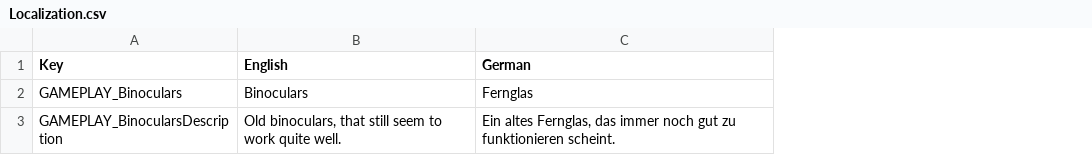
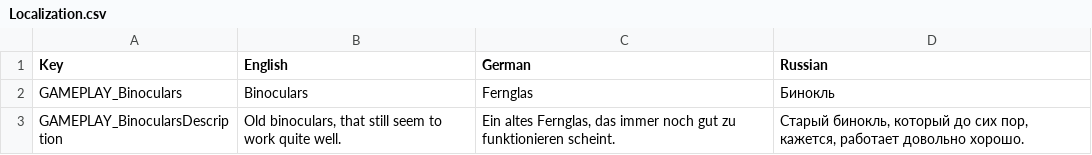
Before and after one commit to WulfMarius/Binoculars, a CSV file: Unity/Assets/Localization.csv, drawn as a sheet; the diff names each change by its address in the sheet, - before the commit and + after, or states it on an @@ line.

Commit message:
added Russian translation by TheRiddlerRUS

```diff
--- a/Unity/Assets/Localization.csv
+++ b/Unity/Assets/Localization.csv
+column D (Russian), rows 2-3: Бинокль | Старый бинокль, который до сих пор, кажется, работает довольно хорошо.
```
Also changed, not shown: 1 other file.
